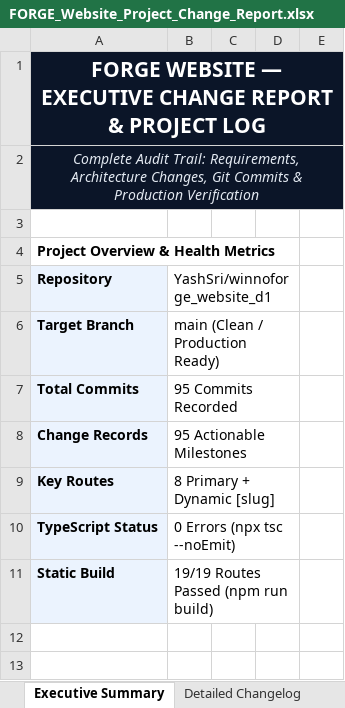
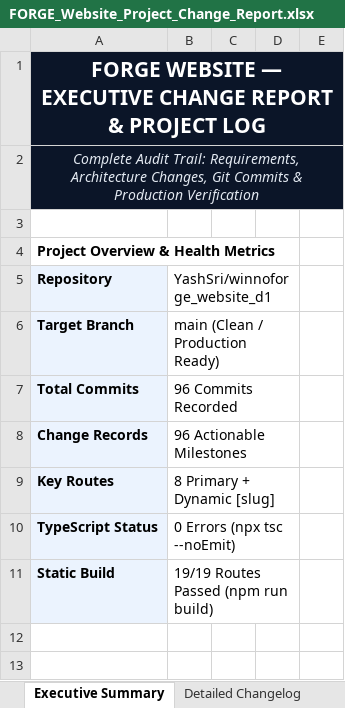
Before and after one commit to YashSri/winnoforge_website_d1, an Excel workbook: FORGE_Website_Project_Change_Report.xlsx, sheet Executive Summary, drawn as a sheet; only a part is shown; values as stored, in another font and other column widths than the file's, no borders; the diff names each change by its address in the sheet, - before the commit and + after, or states it on an @@ line.

```diff
--- a/FORGE_Website_Project_Change_Report.xlsx (sheet Executive Summary)
+++ b/FORGE_Website_Project_Change_Report.xlsx (sheet Executive Summary)
-B7: 95 Commits Recorded
+B7: 96 Commits Recorded
-B8: 95 Actionable Milestones
+B8: 96 Actionable Milestones
```
Also changed, not shown: sheet Detailed Changelog, 3 other files.
